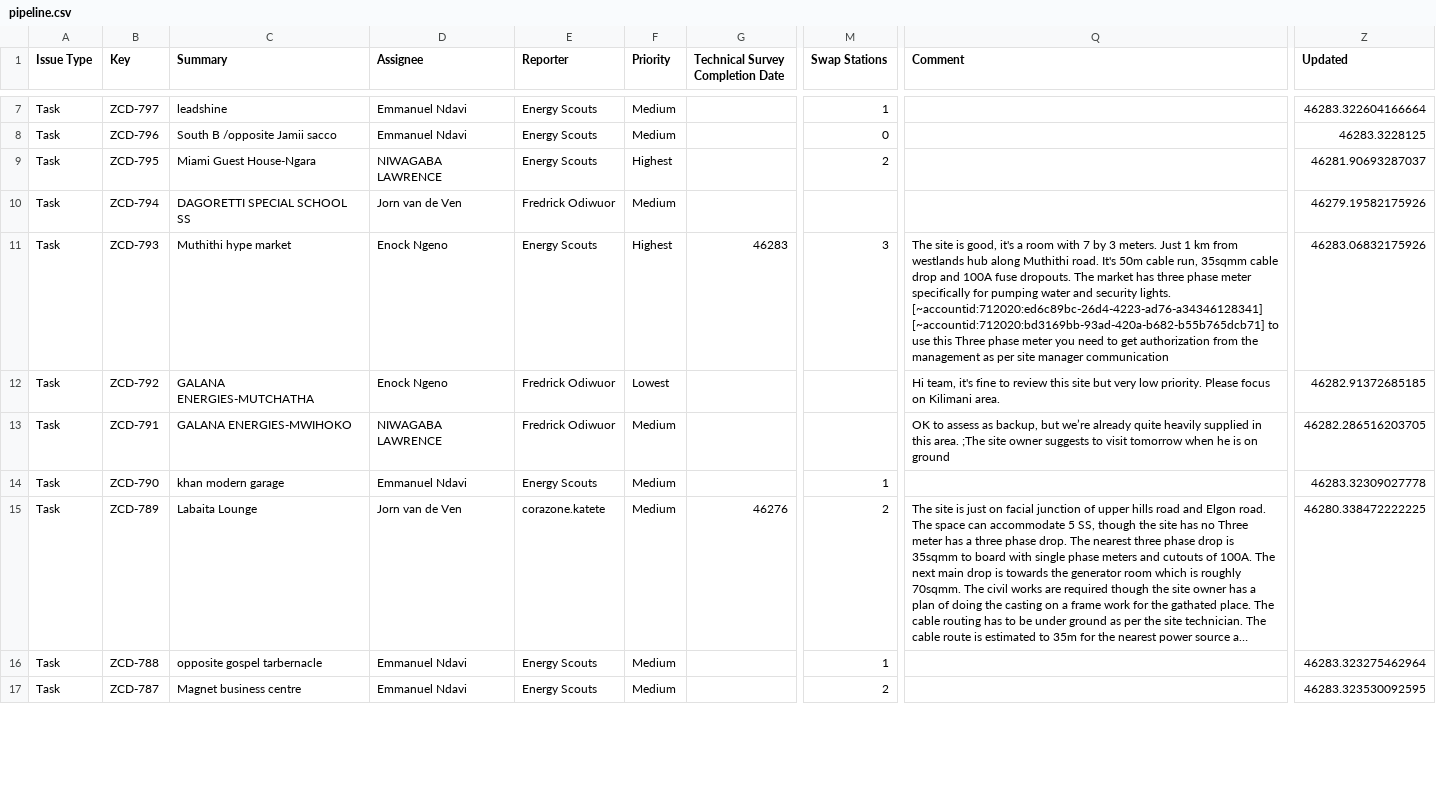
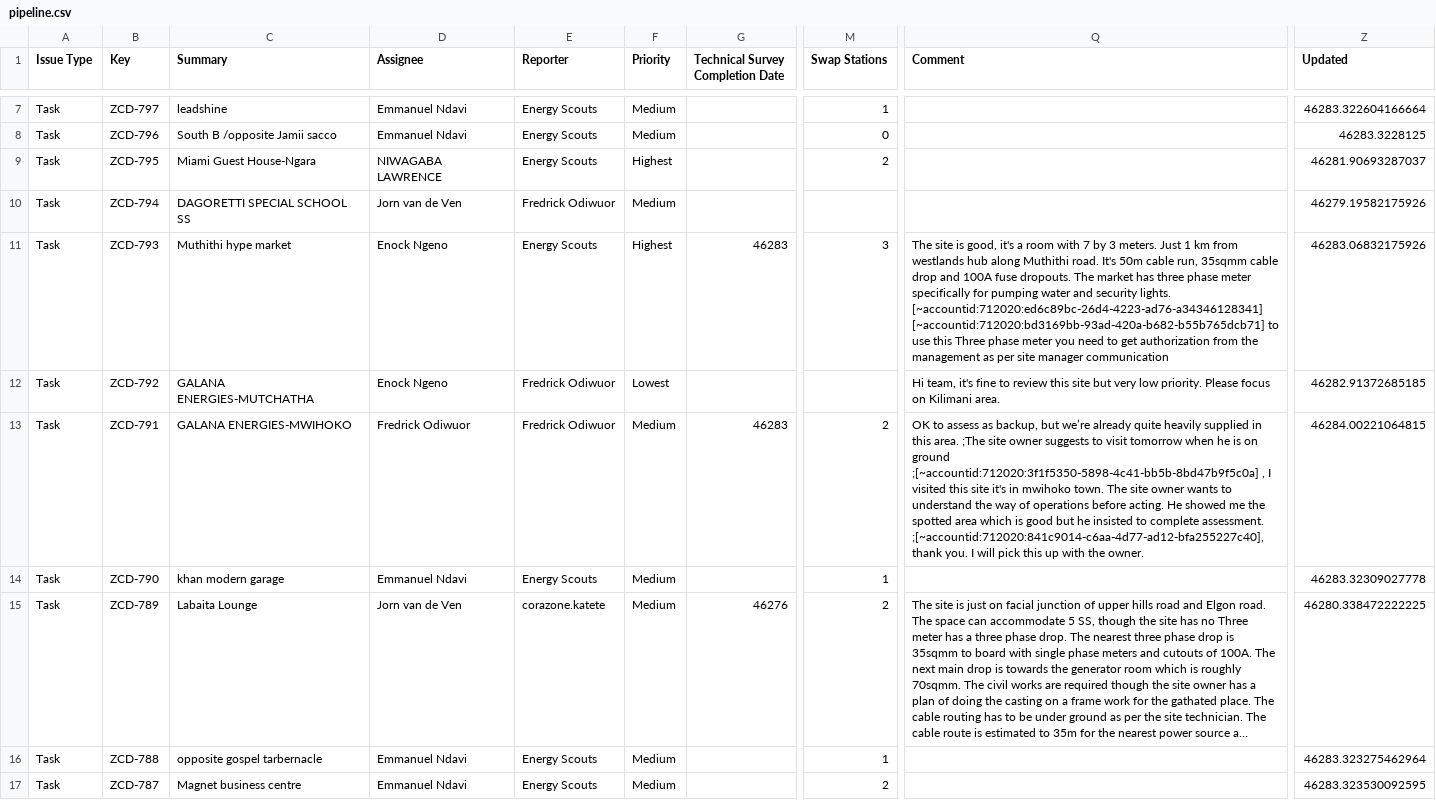
Before and after one commit to keithkinuthiakamauzeno/Network-Overview-Dashboard, a CSV file: data/pipeline.csv, drawn as a sheet; only a part is shown, gaps mark what is left out; long unchanged cells end in …; the diff covers the shown part only; the diff names each change by its address in the sheet, - before the commit and + after, or states it on an @@ line.

```diff
--- a/data/pipeline.csv
+++ b/data/pipeline.csv
-D13 (Assignee): NIWAGABA LAWRENCE
+D13 (Assignee): Fredrick Odiwuor
-G13 (Technical Survey Completion Date): (empty)
+G13 (Technical Survey Completion Date): 46283
-M13 (Swap Stations): (empty)
+M13 (Swap Stations): 2
-Q13 (Comment): …on ground
+Q13 (Comment): …on ground ;[~accountid:712020:3f1f5350-5898-4c41-bb5b-8bd47b9f5c0a] , I visited this site it's in mwihoko town. The site owner wants to understand the way of operations before acting. He showed me the spotted area which is good but he insisted to complete assessment. ;[~accountid:712020:841c9014-c6aa-4d77-ad12-bfa255227c40], thank you. I will pick this up with the owner.
-Z13 (Updated): 46282.286516203705
+Z13 (Updated): 46284.00221064815
```
Also changed, not shown: 15 edited cells elsewhere in this file.
